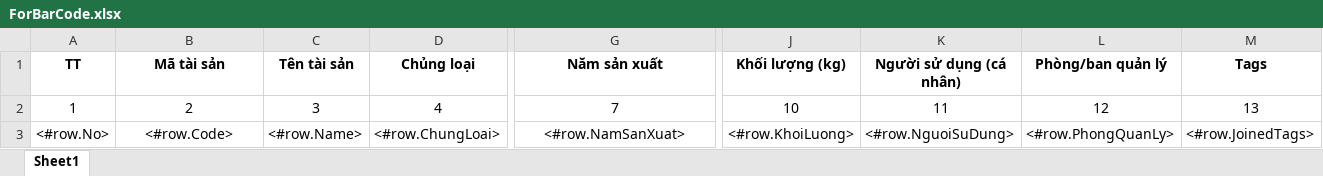
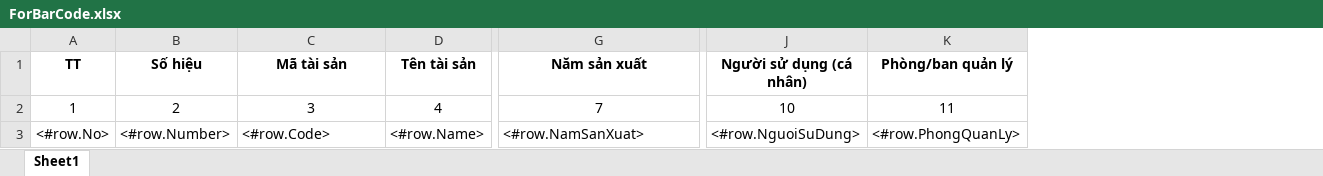
Before and after one commit to bacsiden/qlts, an Excel workbook: Source/DK.Web/ReportTemplates/ForBarCode.xlsx, sheet Sheet1, drawn as a sheet; only a part is shown, gaps mark what is left out; values as stored, in another font and other column widths than the file's, no borders; removed rows and columns are numbered as before the commit, all else as after; the diff covers the shown part only; the diff names each change by its address in the sheet, - before the commit and + after, or states it on an @@ line.

```diff
--- a/Source/DK.Web/ReportTemplates/ForBarCode.xlsx (sheet Sheet1)
+++ b/Source/DK.Web/ReportTemplates/ForBarCode.xlsx (sheet Sheet1)
+column B (Số hiệu), rows 2-3: 2 | <#row.Number>
-column D (Chủng loại), rows 2-3: 4 | <#row.ChungLoai>
-column J (Khối lượng (kg)), rows 2-3: 10 | <#row.KhoiLuong>
-column M (Tags), rows 2-3: 13 | <#row.JoinedTags>
-C2 (Mã tài sản): 2
+C2 (Mã tài sản): 3
-D2 (Tên tài sản): 3
+D2 (Tên tài sản): 4
-J2 (Người sử dụng (cá nhân)): 11
+J2 (Người sử dụng (cá nhân)): 10
-K2 (Phòng/ban quản lý): 12
+K2 (Phòng/ban quản lý): 11
-C3 alignment: center
+C3 alignment: left
-G3 alignment: center
+G3 alignment: left
```
Also changed, not shown: cell formats elsewhere in this sheet, 4 other files.
